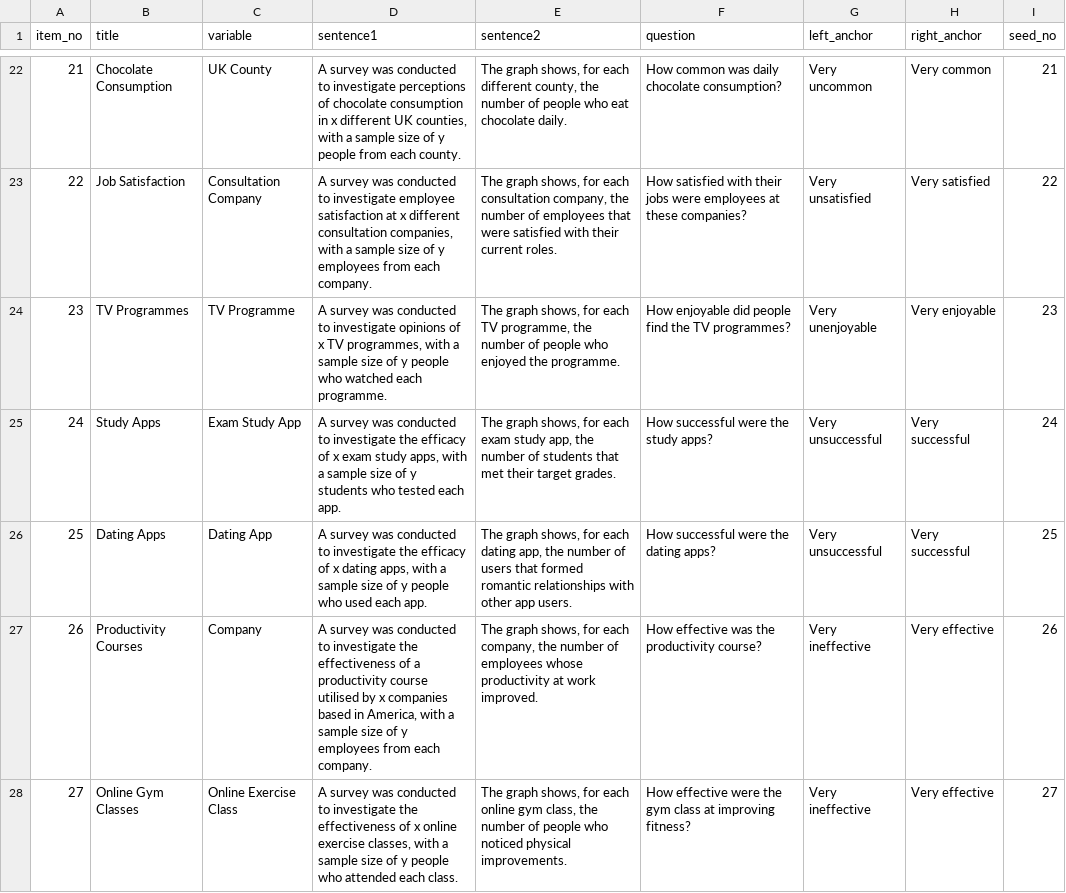
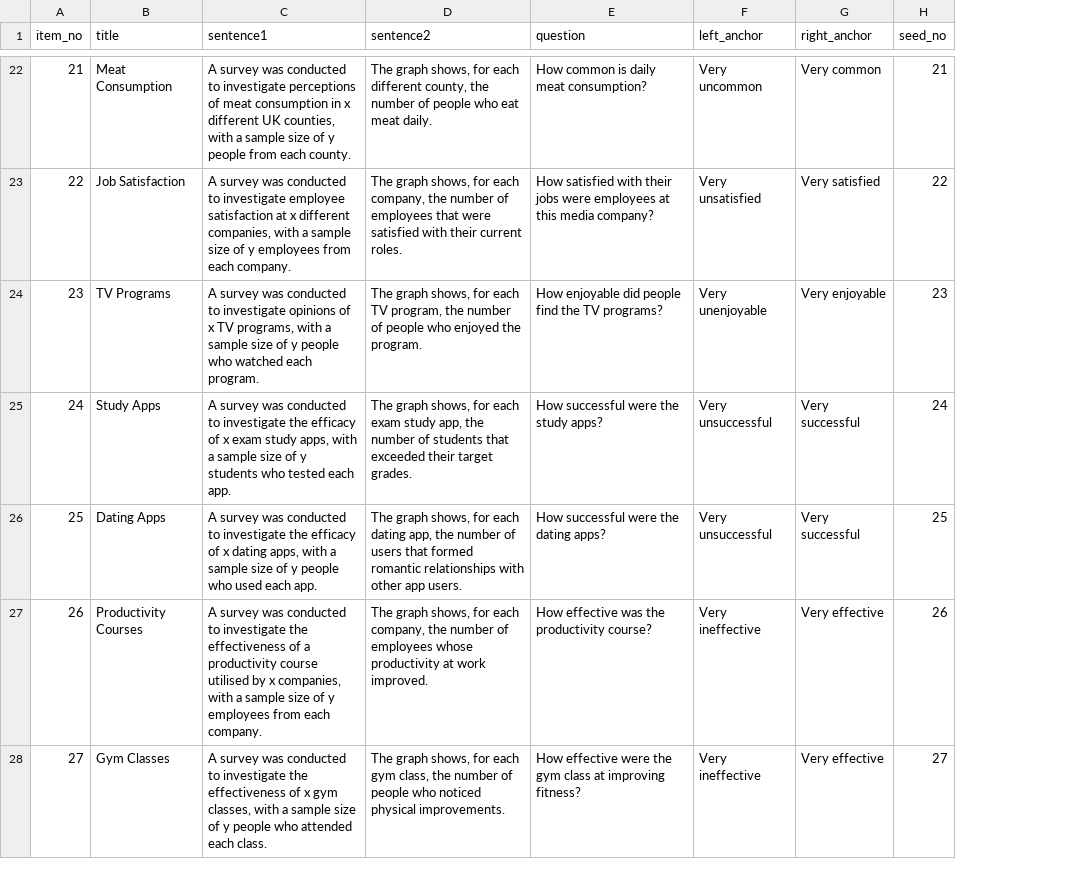
Before and after one commit to shimthal61/project_experiment, a CSV file: scenarios.csv, drawn as a sheet; only a part is shown, gaps mark what is left out; removed rows and columns are numbered as before the commit, all else as after; the diff covers the shown part only; the diff names each change by its address in the sheet, - before the commit and + after, or states it on an @@ line.

```diff
--- a/scenarios.csv
+++ b/scenarios.csv
-column C (variable), rows 22-28: UK County | Consultation Company | TV Programme | Exam Study App | Dating App | Company | Online Exercise Class
-B22 (title): Chocolate Consumption
+B22 (title): Meat Consumption
-C22 (sentence1): …perceptions of chocolate consumption in…
+C22 (sentence1): …perceptions of meat consumption in…
-D22 (sentence2): …who eat chocolate daily.
+D22 (sentence2): …who eat meat daily.
-E22 (question): How common was daily chocolate consumption?
+E22 (question): How common is daily meat consumption?
-C23 (sentence1): …x different consultation companies, with…
+C23 (sentence1): …x different companies, with…
-D23 (sentence2): …for each consultation company, the…
+D23 (sentence2): …for each company, the…
-E23 (question): …employees at these companies?
+E23 (question): …employees at this media company?
-B24 (title): TV Programmes
+B24 (title): TV Programs
-C24 (sentence1): …x TV programmes, with a sample size of y people who watched each programme.
+C24 (sentence1): …x TV programs, with a sample size of y people who watched each program.
-D24 (sentence2): …each TV programme, the number of people who enjoyed the programme.
+D24 (sentence2): …each TV program, the number of people who enjoyed the program.
-E24 (question): …the TV programmes?
+E24 (question): …the TV programs?
-D25 (sentence2): …students that met their target…
+D25 (sentence2): …students that exceeded their target…
-C27 (sentence1): …by x companies based in America, with a…
+C27 (sentence1): …by x companies, with a…
-B28 (title): Online Gym Classes
+B28 (title): Gym Classes
-C28 (sentence1): …of x online exercise classes, with…
+C28 (sentence1): …of x gym classes, with…
-D28 (sentence2): …for each online gym class,…
+D28 (sentence2): …for each gym class,…
```
Also changed, not shown: 59 edited cells elsewhere in this file, 43 other files.
